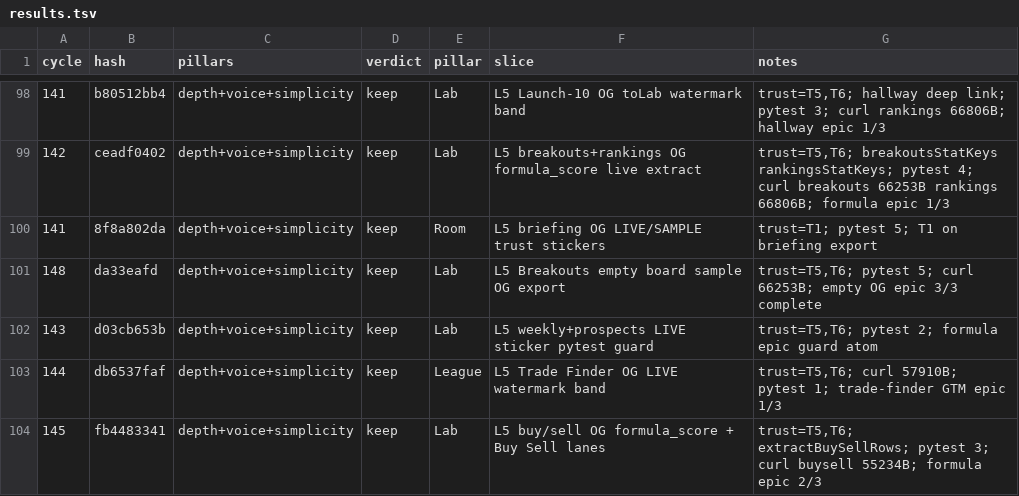
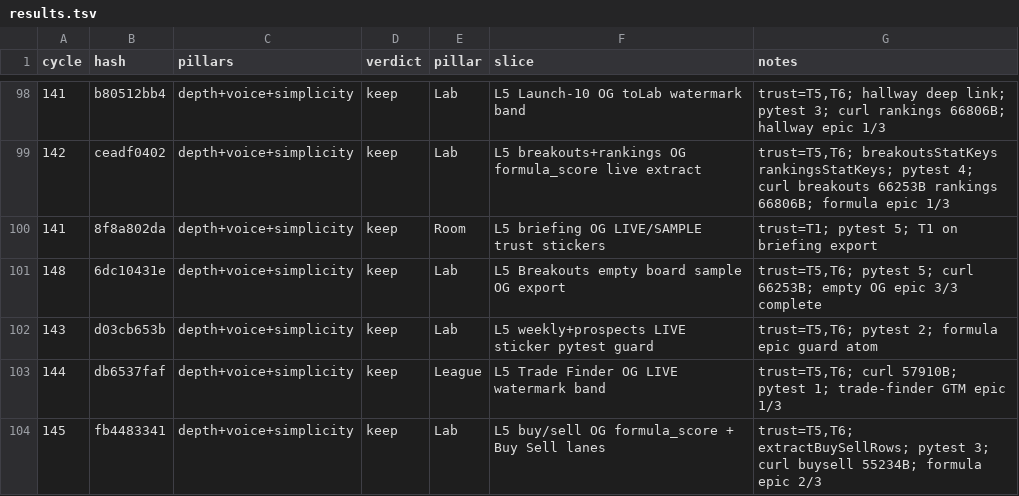
Before and after one commit to swaggerdagger987/razzle, a TSV file: docs/v2/results.tsv, drawn as a sheet; only a part is shown, gaps mark what is left out.

```diff
--- a/docs/v2/results.tsv
+++ b/docs/v2/results.tsv
@@ -100,3 +100,3 @@ cycle	hash	pillars	verdict	pillar	slice	notes
 141	8f8a802da	depth+voice+simplicity	keep	Room	L5 briefing OG LIVE/SAMPLE trust stickers	trust=T1; pytest 5; T1 on briefing export
-148	da33eafd	depth+voice+simplicity	keep	Lab	L5 Breakouts empty board sample OG export	trust=T5,T6; pytest 5; curl 66253B; empty OG epic 3/3 complete
+148	6dc10431e	depth+voice+simplicity	keep	Lab	L5 Breakouts empty board sample OG export	trust=T5,T6; pytest 5; curl 66253B; empty OG epic 3/3 complete
 143	d03cb653b	depth+voice+simplicity	keep	Lab	L5 weekly+prospects LIVE sticker pytest guard	trust=T5,T6; pytest 2; formula epic guard atom
```
Also changed, not shown: 3 other files.
